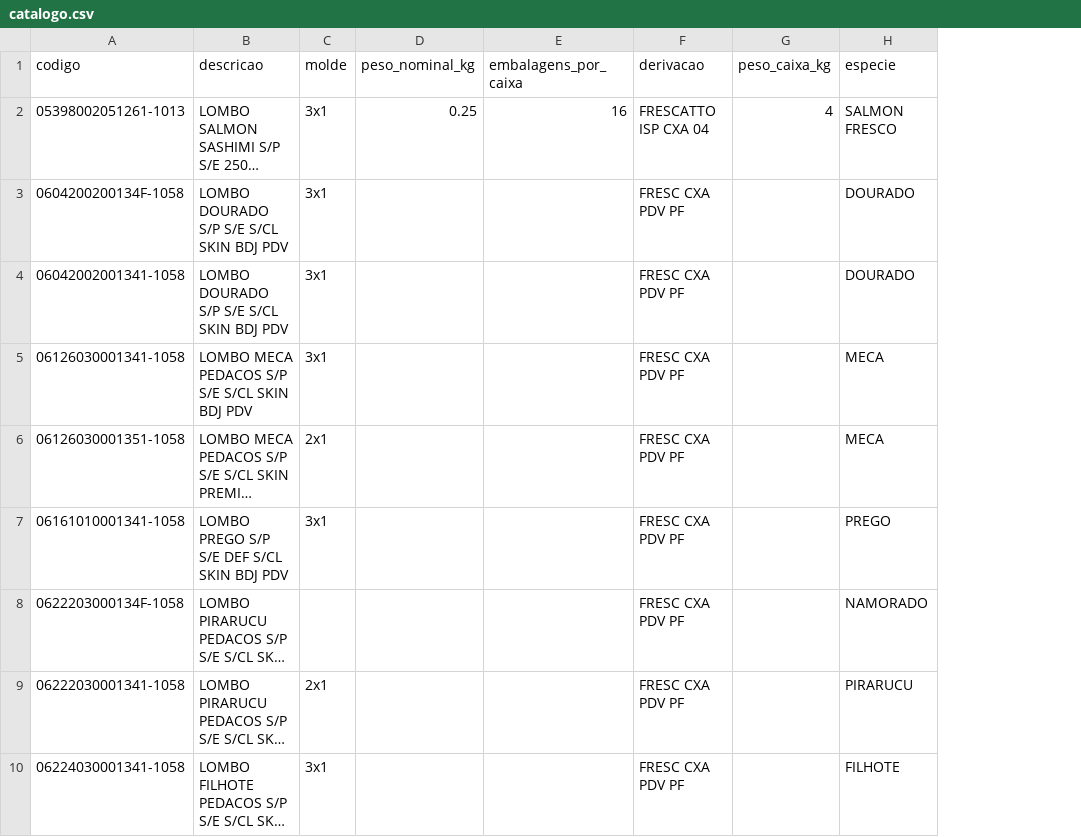
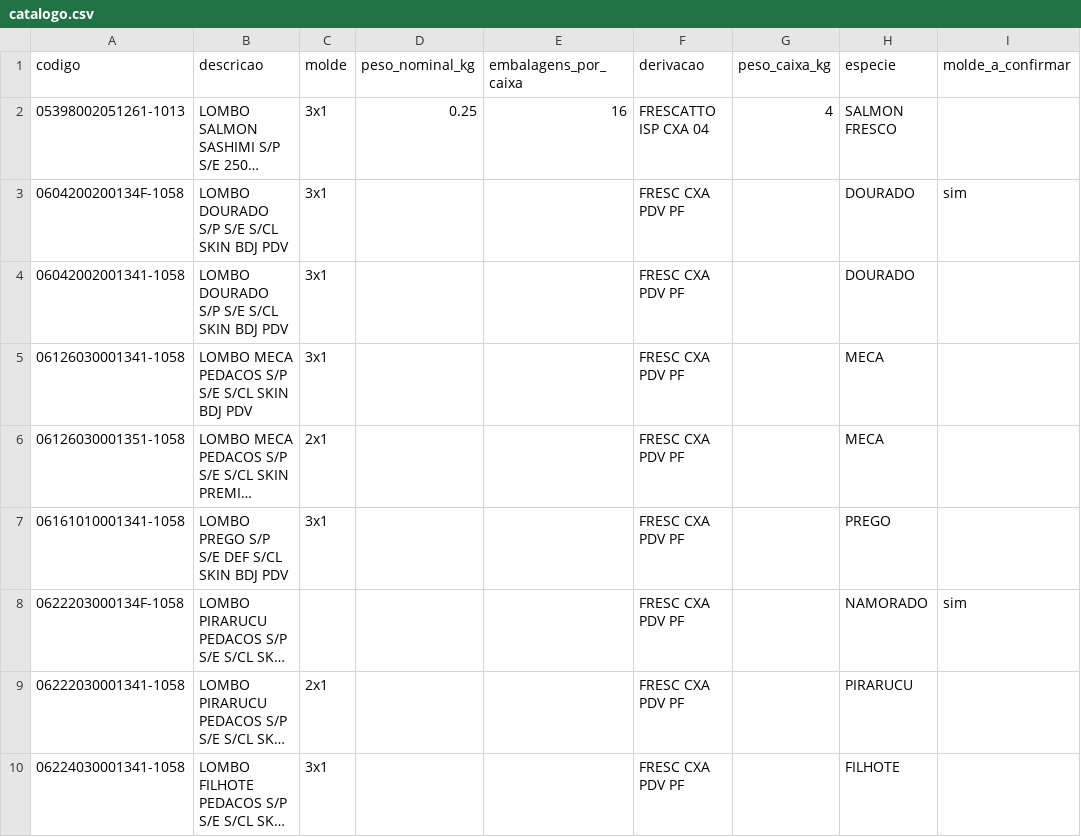
Before and after one commit to teppeyochi-ui/app-alimentos, a CSV file: diario-skin/dados/catalogo.csv, drawn as a sheet; only a part is shown; long unchanged cells end in …; the diff names each change by its address in the sheet, - before the commit and + after, or states it on an @@ line.

```diff
--- a/diario-skin/dados/catalogo.csv
+++ b/diario-skin/dados/catalogo.csv
+column I (molde_a_confirmar), rows 3-8: sim |  |  |  |  | sim
```
Also changed, not shown: 20 other files.
